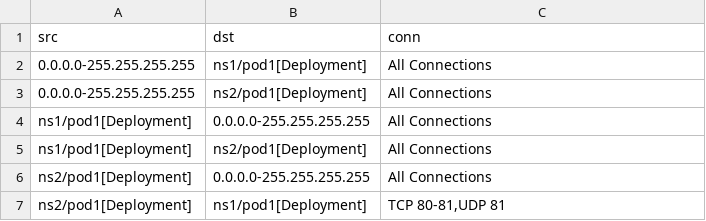
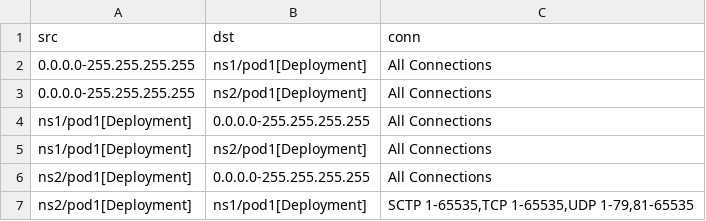
Before and after one commit to np-guard/netpol-analyzer, a CSV file: test_outputs/connlist/anp_with_banp_pass_test_connlist_output.csv, drawn as a sheet.

Commit message:
optimizing collect from banp + fixing one test output

```diff
--- a/test_outputs/connlist/anp_with_banp_pass_test_connlist_output.csv
+++ b/test_outputs/connlist/anp_with_banp_pass_test_connlist_output.csv
@@ -6,2 +6,2 @@ ns1/pod1[Deployment],ns2/pod1[Deployment],All Connections
 ns2/pod1[Deployment],0.0.0.0-255.255.255.255,All Connections
-ns2/pod1[Deployment],ns1/pod1[Deployment],"TCP 80-81,UDP 81"
+ns2/pod1[Deployment],ns1/pod1[Deployment],"SCTP 1-65535,TCP 1-65535,UDP 1-79,81-65535"
```
Also changed, not shown: 7 other files.
